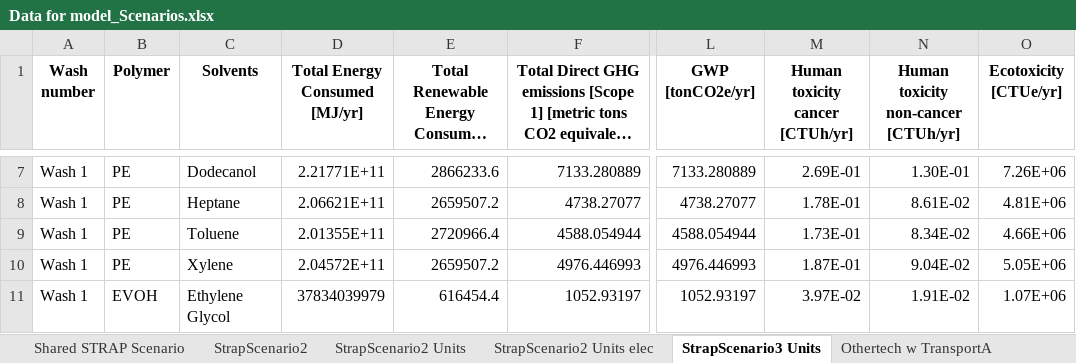
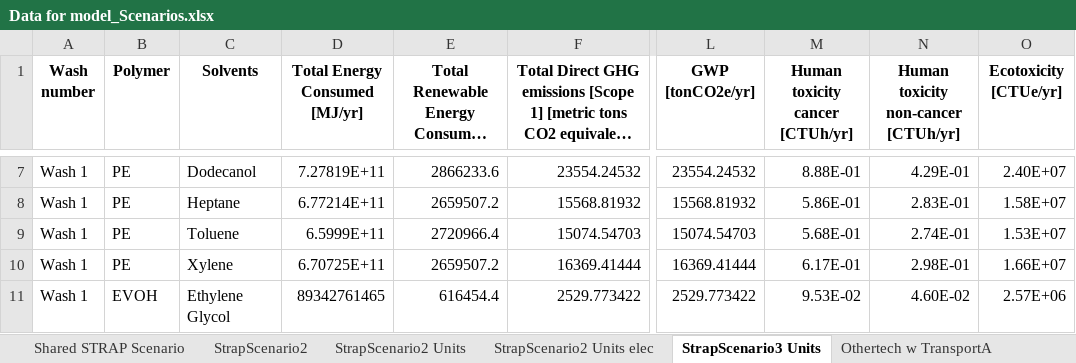
Before and after one commit to aaltamimi2/RAG-polymer-solubility, an Excel workbook: src/strap/waste_management/Data for model_Scenarios.xlsx, sheet StrapScenario3 Units, drawn as a sheet; only a part is shown, gaps mark what is left out; long unchanged cells end in …; values as stored, in another font and other column widths than the file's, no borders; the diff covers the shown part only; the diff names each change by its address in the sheet, - before the commit and + after, or states it on an @@ line.

```diff
--- a/src/strap/waste_management/Data for model_Scenarios.xlsx (sheet StrapScenario3 Units)
+++ b/src/strap/waste_management/Data for model_Scenarios.xlsx (sheet StrapScenario3 Units)
-D7 (Total Energy Consumed [MJ/yr]): 2.21771E+11
+D7 (Total Energy Consumed [MJ/yr]): 7.27819E+11
-F7: 7133.280889
+F7: 23554.24532
-L7 (GWP [tonCO2e/yr]): 7133.280889
+L7 (GWP [tonCO2e/yr]): 23554.24532
-M7 (Human toxicity cancer [CTUh/yr]): 2.69E-01
+M7 (Human toxicity cancer [CTUh/yr]): 8.88E-01
-N7: 1.30E-01
+N7: 4.29E-01
-O7 (Ecotoxicity [CTUe/yr]): 7.26E+06
+O7 (Ecotoxicity [CTUe/yr]): 2.40E+07
-D8 (Total Energy Consumed [MJ/yr]): 2.06621E+11
+D8 (Total Energy Consumed [MJ/yr]): 6.77214E+11
-F8: 4738.27077
+F8: 15568.81932
-L8 (GWP [tonCO2e/yr]): 4738.27077
+L8 (GWP [tonCO2e/yr]): 15568.81932
-M8 (Human toxicity cancer [CTUh/yr]): 1.78E-01
+M8 (Human toxicity cancer [CTUh/yr]): 5.86E-01
-N8: 8.61E-02
+N8: 2.83E-01
-O8 (Ecotoxicity [CTUe/yr]): 4.81E+06
+O8 (Ecotoxicity [CTUe/yr]): 1.58E+07
-D9 (Total Energy Consumed [MJ/yr]): 2.01355E+11
+D9 (Total Energy Consumed [MJ/yr]): 6.5999E+11
-F9: 4588.054944
+F9: 15074.54703
-L9 (GWP [tonCO2e/yr]): 4588.054944
+L9 (GWP [tonCO2e/yr]): 15074.54703
-M9 (Human toxicity cancer [CTUh/yr]): 1.73E-01
+M9 (Human toxicity cancer [CTUh/yr]): 5.68E-01
-N9: 8.34E-02
+N9: 2.74E-01
-O9 (Ecotoxicity [CTUe/yr]): 4.66E+06
+O9 (Ecotoxicity [CTUe/yr]): 1.53E+07
-D10 (Total Energy Consumed [MJ/yr]): 2.04572E+11
+D10 (Total Energy Consumed [MJ/yr]): 6.70725E+11
-F10: 4976.446993
+F10: 16369.41444
-L10 (GWP [tonCO2e/yr]): 4976.446993
+L10 (GWP [tonCO2e/yr]): 16369.41444
-M10 (Human toxicity cancer [CTUh/yr]): 1.87E-01
+M10 (Human toxicity cancer [CTUh/yr]): 6.17E-01
-N10: 9.04E-02
+N10: 2.98E-01
-O10 (Ecotoxicity [CTUe/yr]): 5.05E+06
+O10 (Ecotoxicity [CTUe/yr]): 1.66E+07
-D11 (Total Energy Consumed [MJ/yr]): 37834039979
+D11 (Total Energy Consumed [MJ/yr]): 89342761465
-F11: 1052.93197
+F11: 2529.773422
-L11 (GWP [tonCO2e/yr]): 1052.93197
+L11 (GWP [tonCO2e/yr]): 2529.773422
-M11 (Human toxicity cancer [CTUh/yr]): 3.97E-02
+M11 (Human toxicity cancer [CTUh/yr]): 9.53E-02
-N11: 1.91E-02
+N11: 4.60E-02
-O11 (Ecotoxicity [CTUe/yr]): 1.07E+06
+O11 (Ecotoxicity [CTUe/yr]): 2.57E+06
```
Also changed, not shown: 132 edited cells elsewhere in this sheet, 1 other file.
